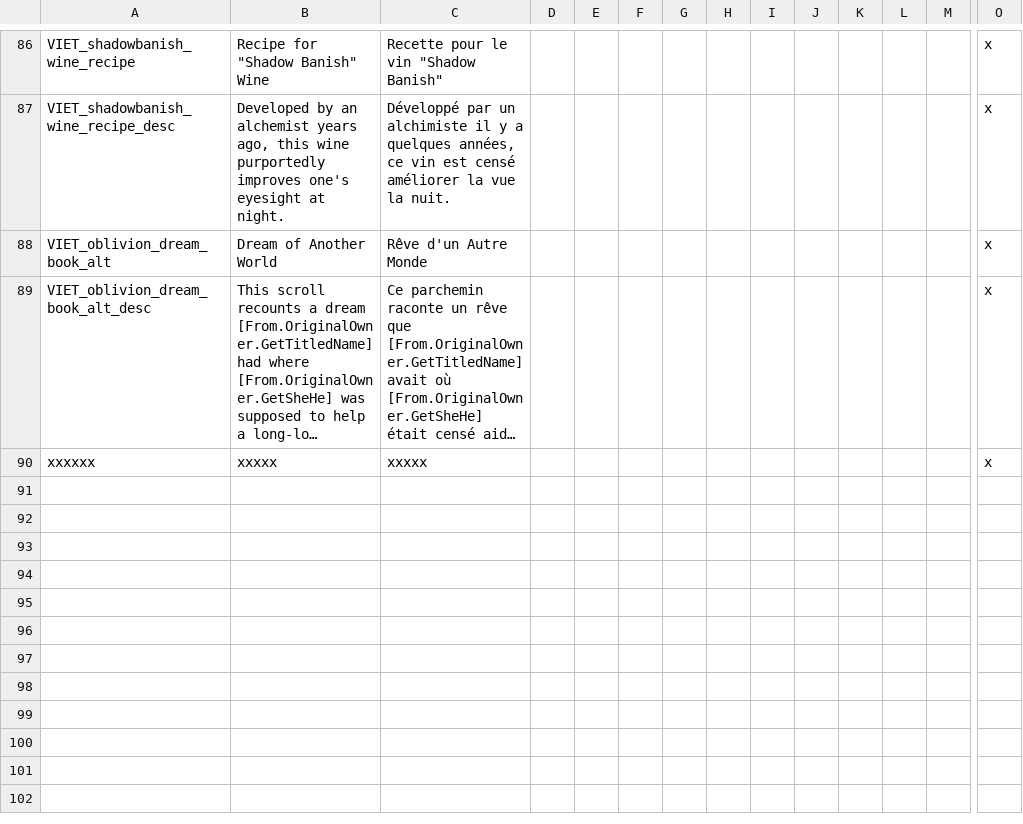
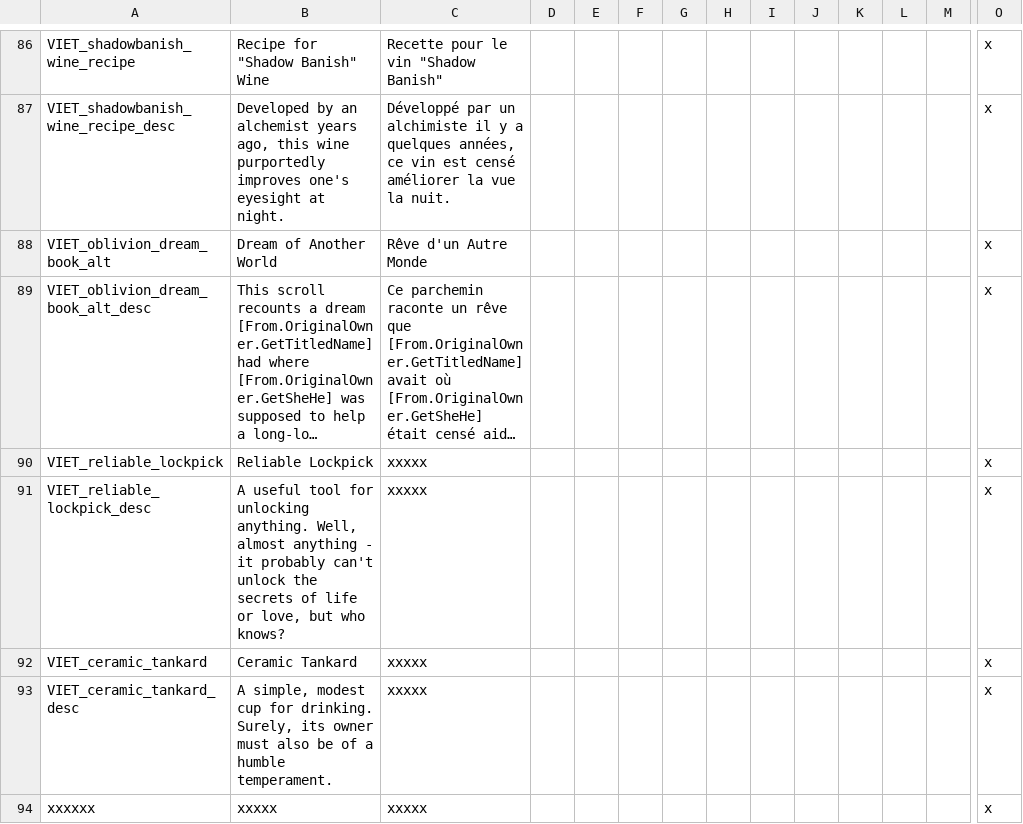
Before and after one commit to cybrxkhan/VIET-Events-Reborn, a CSV file: VIET Events/localisation/VIET_artifacts.csv, drawn as a sheet; only a part is shown, gaps mark what is left out; long unchanged cells end in …; rows hold the shown columns only; the diff names each change by its address in the sheet, - before the commit and + after, or states it on an @@ line.

```diff
--- a/VIET Events/localisation/VIET_artifacts.csv
+++ b/VIET Events/localisation/VIET_artifacts.csv
+row 90: VIET_reliable_lockpick | Reliable Lockpick | xxxxx |  |  |  |  |  |  |  |  |  |  | x
+row 91: VIET_reliable_lockpick_desc | A useful tool for unlocking anything. Well, almost anything - it probably can't unlock the secrets of life or love, but who knows? | xxxxx |  |  |  |  |  |  |  |  |  |  | x
+row 92: VIET_ceramic_tankard | Ceramic Tankard | xxxxx |  |  |  |  |  |  |  |  |  |  | x
+row 93: VIET_ceramic_tankard_desc | A simple, modest cup for drinking. Surely, its owner must also be of a humble temperament. | xxxxx |  |  |  |  |  |  |  |  |  |  | x
```
Also changed, not shown: VIET Events/localisation/VIET_Events_Reborn_1.csv, VIET Events/localisation/VIET_artifact_events.csv, 24 other files.
